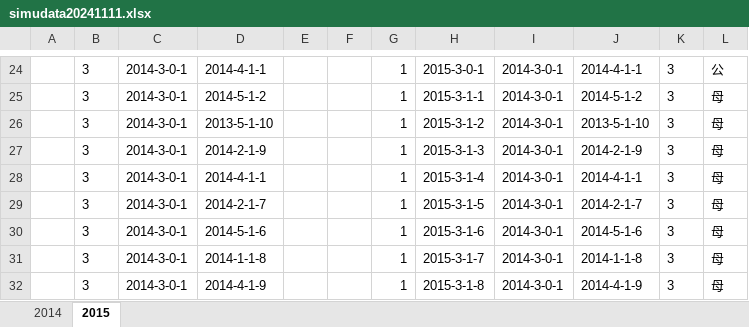
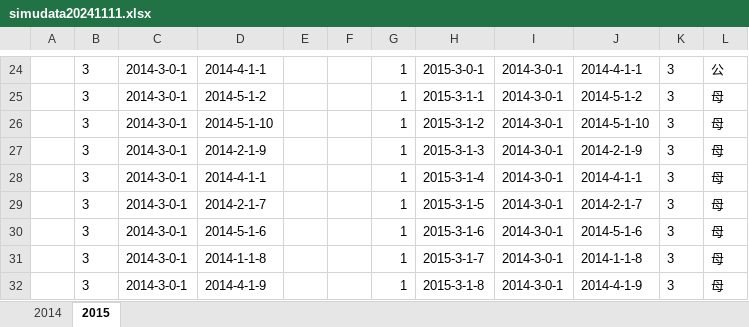
Before and after one commit to ZhaoKe1024/InbreedingAnalyst, an Excel workbook: datasets/simudata20241111.xlsx, sheet 2015, drawn as a sheet; only a part is shown, gaps mark what is left out; values as stored, in another font and other column widths than the file's, no borders; the diff names each change by its address in the sheet, - before the commit and + after, or states it on an @@ line.

```diff
--- a/datasets/simudata20241111.xlsx (sheet 2015)
+++ b/datasets/simudata20241111.xlsx (sheet 2015)
-D26: 2013-5-1-10
+D26: 2014-5-1-10
-J26: 2013-5-1-10
+J26: 2014-5-1-10
```
Also changed, not shown: 3 other files.
